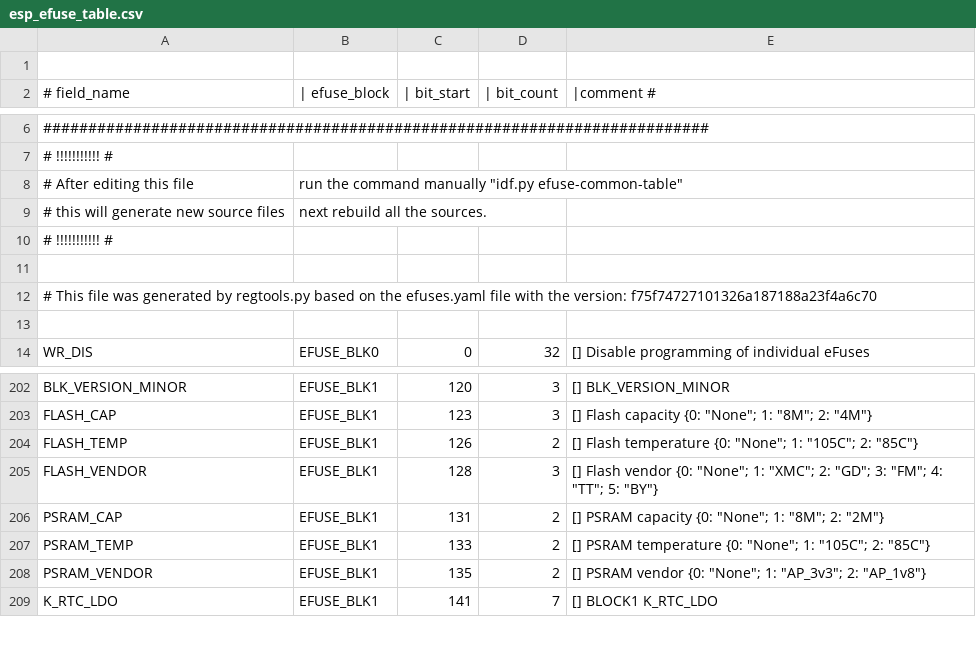
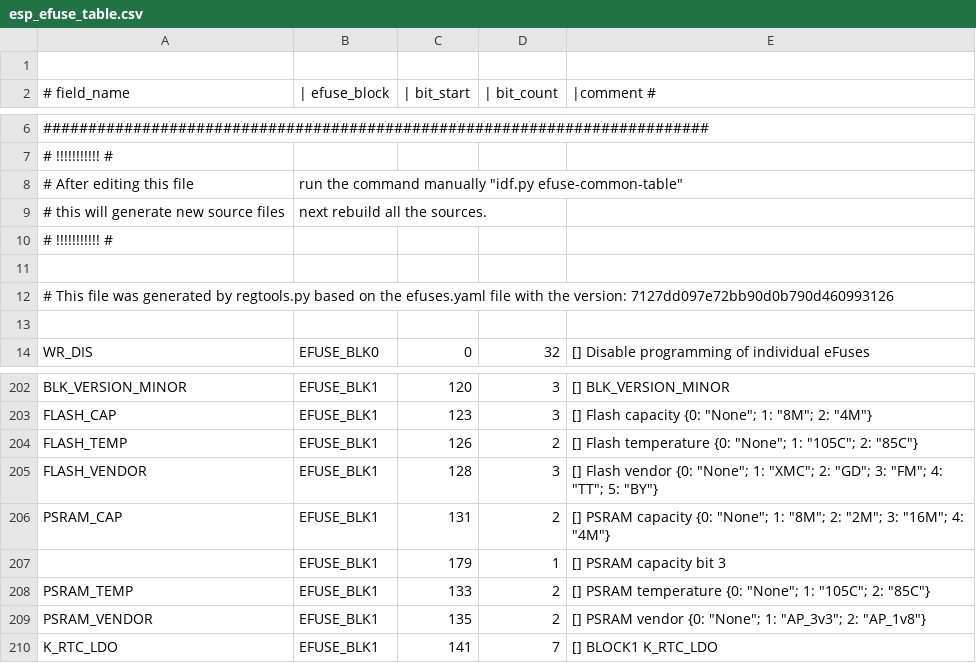
Before and after one commit to fdcavalcanti/esp-hal-3rdparty, a CSV file: components/efuse/esp32s3/esp_efuse_table.csv, drawn as a sheet; only a part is shown, gaps mark what is left out.

Commit message:
feat(efuse): Adds 3 bit for PSRAM_CAP efuse field

```diff
--- a/components/efuse/esp32s3/esp_efuse_table.csv
+++ b/components/efuse/esp32s3/esp_efuse_table.csv
@@ -11,3 +11,3 @@
 
-# This file was generated by regtools.py based on the efuses.yaml file with the version: f75f74727101326a187188a23f4a6c70
+# This file was generated by regtools.py based on the efuses.yaml file with the version: 7127dd097e72bb90d0b790d460993126
 
@@ -205,3 +205,4 @@ FLASH_TEMP,                                      EFUSE_BLK1, 126,   2, [] Flash
 FLASH_VENDOR,                                    EFUSE_BLK1, 128,   3, [] Flash vendor {0: "None"; 1: "XMC"; 2: "GD"; 3: "FM"; 4: "TT"; 5: "BY"}
-PSRAM_CAP,                                       EFUSE_BLK1, 131,   2, [] PSRAM capacity {0: "None"; 1: "8M"; 2: "2M"}
+PSRAM_CAP,                                       EFUSE_BLK1, 131,   2, [] PSRAM capacity {0: "None"; 1: "8M"; 2: "2M"; 3: "16M"; 4: "4M"}
+,                                                EFUSE_BLK1, 179,   1, [] PSRAM capacity bit 3
 PSRAM_TEMP,                                      EFUSE_BLK1, 133,   2, [] PSRAM temperature {0: "None"; 1: "105C"; 2: "85C"}
```
Also changed, not shown: 4 other files.
